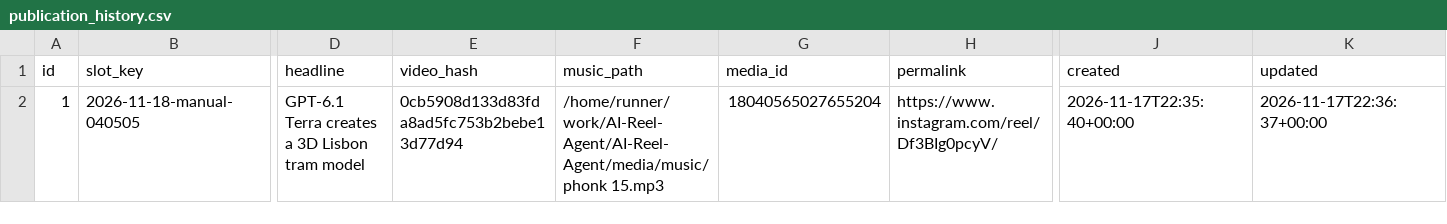
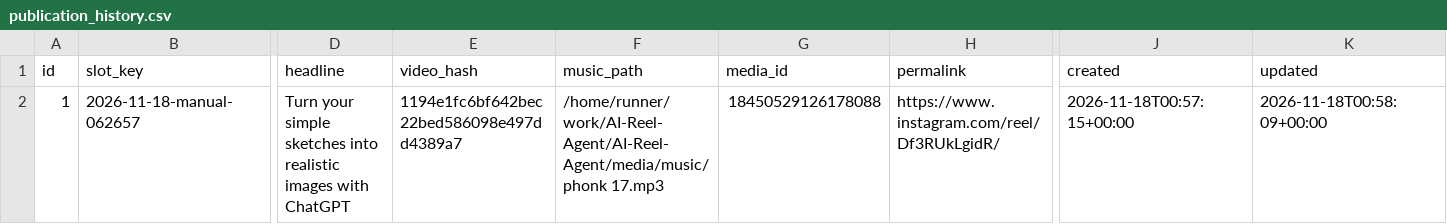
Before and after one commit to harshwardhansharma7005-crypto/AI-Reel-Agent, a CSV file: history/publication_history.csv, drawn as a sheet; only a part is shown, gaps mark what is left out; the diff names each change by its address in the sheet, - before the commit and + after, or states it on an @@ line.

Commit message:
Update publication history [skip ci]

```diff
--- a/history/publication_history.csv
+++ b/history/publication_history.csv
-B2 (slot_key): 2026-11-18-manual-040505
+B2 (slot_key): 2026-11-18-manual-062657
-D2 (headline): GPT-6.1 Terra creates a 3D Lisbon tram model
+D2 (headline): Turn your simple sketches into realistic images with ChatGPT
-E2 (video_hash): 0cb5908d133d83fda8ad5fc753b2bebe13d77d94
+E2 (video_hash): 1194e1fc6bf642bec22bed586098e497dd4389a7
-F2 (music_path): /home/runner/work/AI-Reel-Agent/AI-Reel-Agent/media/music/phonk 15.mp3
+F2 (music_path): /home/runner/work/AI-Reel-Agent/AI-Reel-Agent/media/music/phonk 17.mp3
-G2 (media_id): 18040565027655204
+G2 (media_id): 18450529126178088
-H2 (permalink): https://www.instagram.com/reel/Df3BIg0pcyV/
+H2 (permalink): https://www.instagram.com/reel/Df3RUkLgidR/
-J2 (created): 2026-11-17T22:35:40+00:00
+J2 (created): 2026-11-18T00:57:15+00:00
-K2 (updated): 2026-11-17T22:36:37+00:00
+K2 (updated): 2026-11-18T00:58:09+00:00
```
